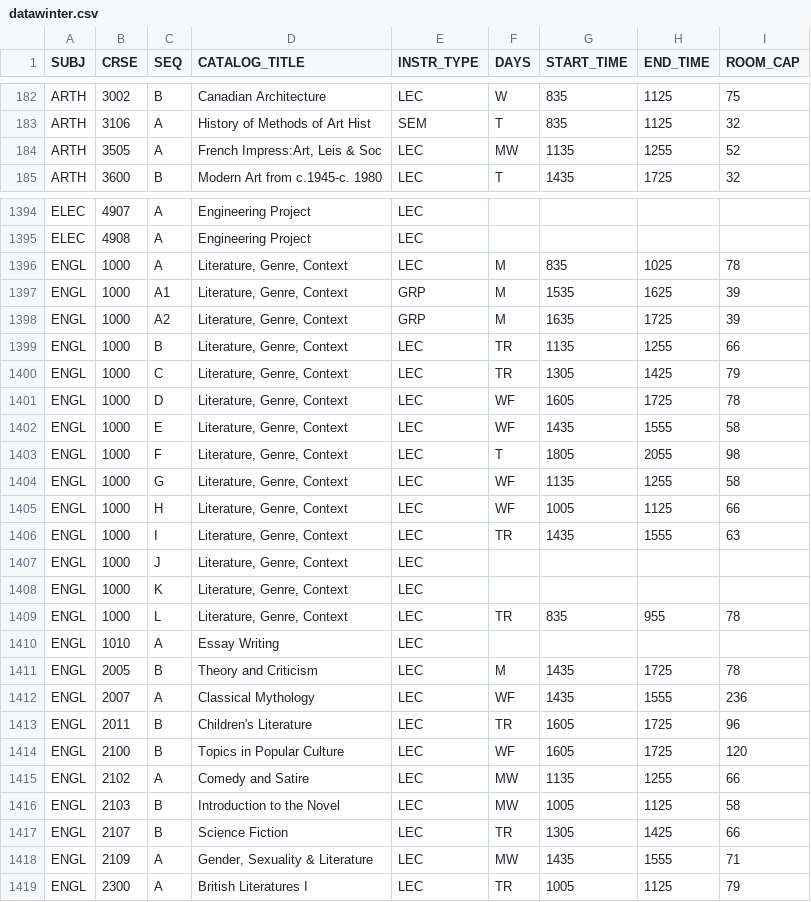
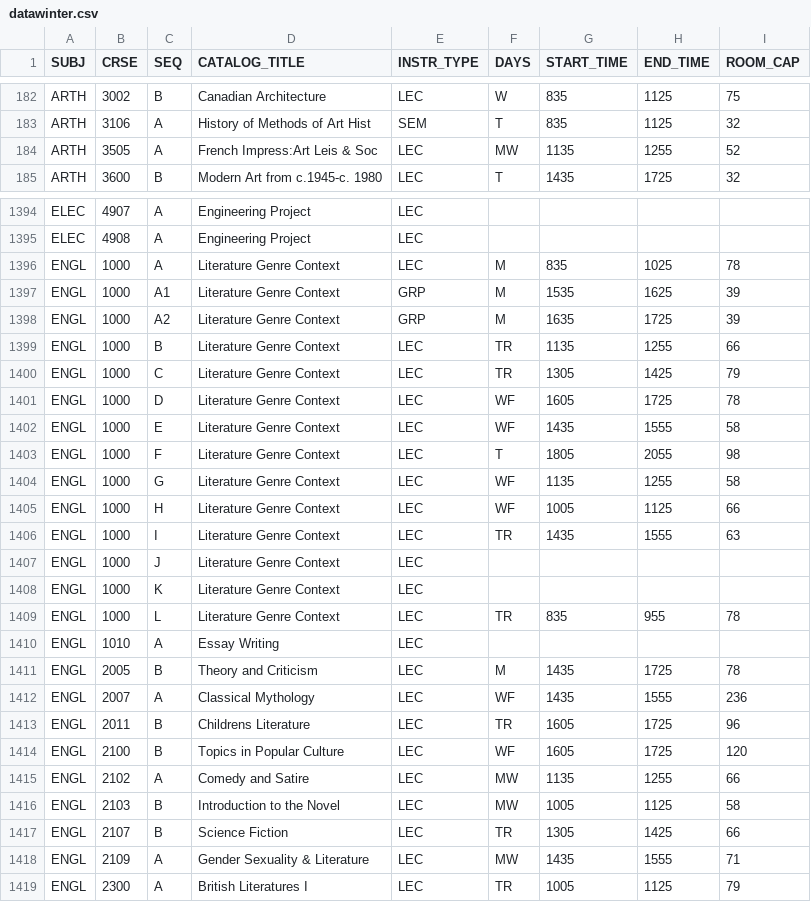
Before and after one commit to charberg/CSA, a CSV file: data/datawinter.csv, drawn as a sheet; only a part is shown, gaps mark what is left out; the diff covers the shown part only.

```diff
--- a/data/datawinter.csv
+++ b/data/datawinter.csv
@@ -183,3 +183,3 @@
 "ARTH";3106;"A";"History of Methods of Art Hist";"SEM";"T";835;1125;32
-"ARTH";3505;"A";"French Impress:Art, Leis & Soc";"LEC";"MW";1135;1255;52
+"ARTH";3505;"A";"French Impress:Art Leis & Soc";"LEC";"MW";1135;1255;52
 "ARTH";3600;"B";"Modern Art from c.1945-c. 1980";"LEC";"T";1435;1725;32
@@ -1395,16 +1395,16 @@
 "ELEC";4908;"A";"Engineering Project";"LEC";;;;
-"ENGL";1000;"A";"Literature, Genre, Context";"LEC";"M";835;1025;78
-"ENGL";1000;"A1";"Literature, Genre, Context";"GRP";"M";1535;1625;39
-"ENGL";1000;"A2";"Literature, Genre, Context";"GRP";"M";1635;1725;39
-"ENGL";1000;"B";"Literature, Genre, Context";"LEC";"TR";1135;1255;66
-"ENGL";1000;"C";"Literature, Genre, Context";"LEC";"TR";1305;1425;79
-"ENGL";1000;"D";"Literature, Genre, Context";"LEC";"WF";1605;1725;78
-"ENGL";1000;"E";"Literature, Genre, Context";"LEC";"WF";1435;1555;58
-"ENGL";1000;"F";"Literature, Genre, Context";"LEC";"T";1805;2055;98
-"ENGL";1000;"G";"Literature, Genre, Context";"LEC";"WF";1135;1255;58
-"ENGL";1000;"H";"Literature, Genre, Context";"LEC";"WF";1005;1125;66
-"ENGL";1000;"I";"Literature, Genre, Context";"LEC";"TR";1435;1555;63
-"ENGL";1000;"J";"Literature, Genre, Context";"LEC";;;;
-"ENGL";1000;"K";"Literature, Genre, Context";"LEC";;;;
-"ENGL";1000;"L";"Literature, Genre, Context";"LEC";"TR";835;955;78
+"ENGL";1000;"A";"Literature Genre Context";"LEC";"M";835;1025;78
+"ENGL";1000;"A1";"Literature Genre Context";"GRP";"M";1535;1625;39
+"ENGL";1000;"A2";"Literature Genre Context";"GRP";"M";1635;1725;39
+"ENGL";1000;"B";"Literature Genre Context";"LEC";"TR";1135;1255;66
+"ENGL";1000;"C";"Literature Genre Context";"LEC";"TR";1305;1425;79
+"ENGL";1000;"D";"Literature Genre Context";"LEC";"WF";1605;1725;78
+"ENGL";1000;"E";"Literature Genre Context";"LEC";"WF";1435;1555;58
+"ENGL";1000;"F";"Literature Genre Context";"LEC";"T";1805;2055;98
+"ENGL";1000;"G";"Literature Genre Context";"LEC";"WF";1135;1255;58
+"ENGL";1000;"H";"Literature Genre Context";"LEC";"WF";1005;1125;66
+"ENGL";1000;"I";"Literature Genre Context";"LEC";"TR";1435;1555;63
+"ENGL";1000;"J";"Literature Genre Context";"LEC";;;;
+"ENGL";1000;"K";"Literature Genre Context";"LEC";;;;
+"ENGL";1000;"L";"Literature Genre Context";"LEC";"TR";835;955;78
 "ENGL";1010;"A";"Essay Writing";"LEC";;;;
@@ -1412,3 +1412,3 @@
 "ENGL";2007;"A";"Classical Mythology";"LEC";"WF";1435;1555;236
-"ENGL";2011;"B";"Children's Literature";"LEC";"TR";1605;1725;96
+"ENGL";2011;"B";"Childrens Literature";"LEC";"TR";1605;1725;96
 "ENGL";2100;"B";"Topics in Popular Culture";"LEC";"WF";1605;1725;120
@@ -1417,3 +1417,3 @@
 "ENGL";2107;"B";"Science Fiction";"LEC";"TR";1305;1425;66
-"ENGL";2109;"A";"Gender, Sexuality & Literature";"LEC";"MW";1435;1555;71
+"ENGL";2109;"A";"Gender Sexuality & Literature";"LEC";"MW";1435;1555;71
 "ENGL";2300;"A";"British Literatures I";"LEC";"TR";1005;1125;79
```
Also changed, not shown: 149 edited cells elsewhere in this file, 8 other files.
